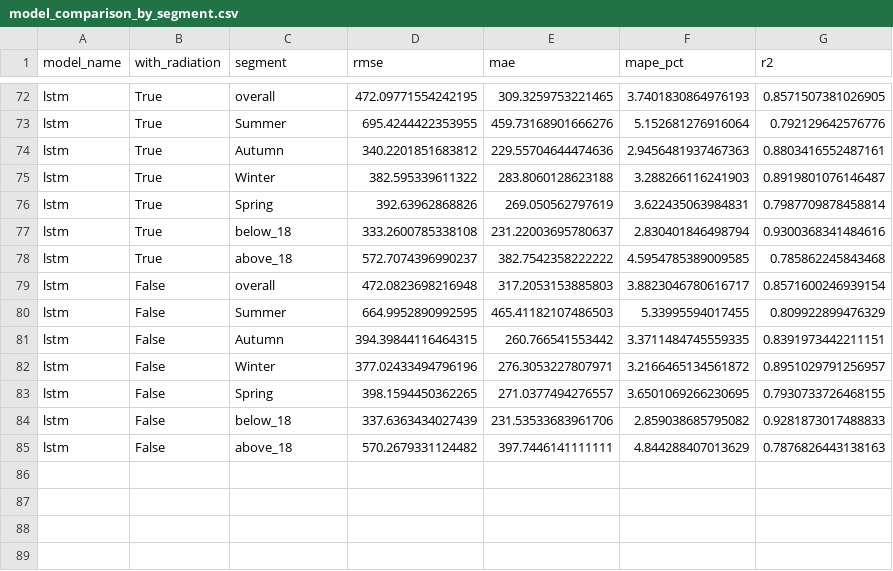
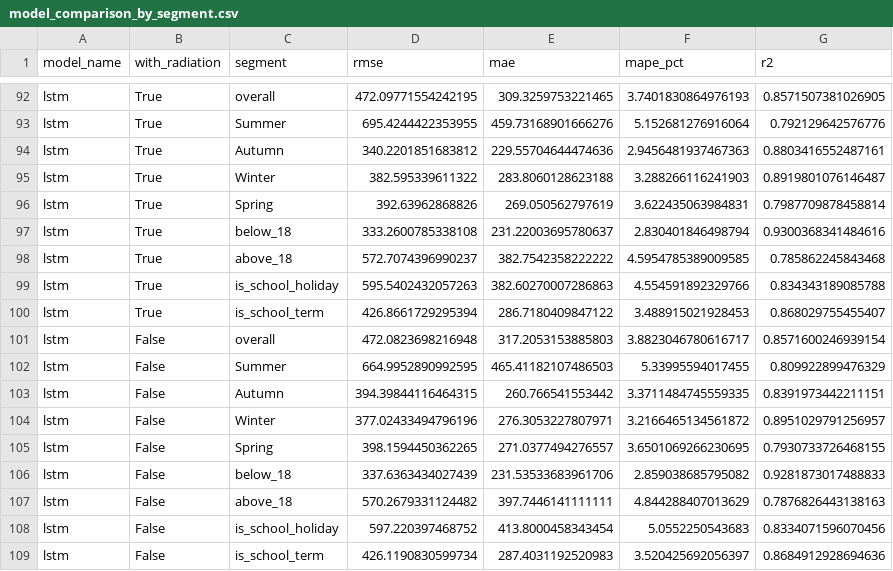
Before and after one commit to danielc088/ZZSC9020-group-A, a CSV file: results/model_comparison_by_segment.csv, drawn as a sheet; only a part is shown, gaps mark what is left out; the diff covers the shown part only.

Commit message:
feat: add school term

```diff
--- a/results/model_comparison_by_segment.csv
+++ b/results/model_comparison_by_segment.csv
@@ -78,2 +98,4 @@ lstm,True,below_18,333.2600785338108,231.22003695780637,2.830401846498794,0.9300
 lstm,True,above_18,572.7074396990237,382.7542358222222,4.5954785389009585,0.785862245843468
+lstm,True,is_school_holiday,595.5402432057263,382.60270007286863,4.554591892329766,0.834343189085788
+lstm,True,is_school_term,426.8661729295394,286.7180409847122,3.488915021928453,0.868029755455407
 lstm,False,overall,472.0823698216948,317.2053153885803,3.8823046780616717,0.8571600246939154
@@ -85 +107,3 @@ lstm,False,below_18,337.6363434027439,231.53533683961706,2.859038685795082,0.928
 lstm,False,above_18,570.2679331124482,397.7446141111111,4.844288407013629,0.7876826443138163
+lstm,False,is_school_holiday,597.220397468752,413.8000458343454,5.0552250543683,0.8334071596070456
+lstm,False,is_school_term,426.1190830599734,287.4031192520983,3.520425692056397,0.8684912928694636
```
Also changed, not shown: 20 added rows elsewhere in this file, 1 other file.
